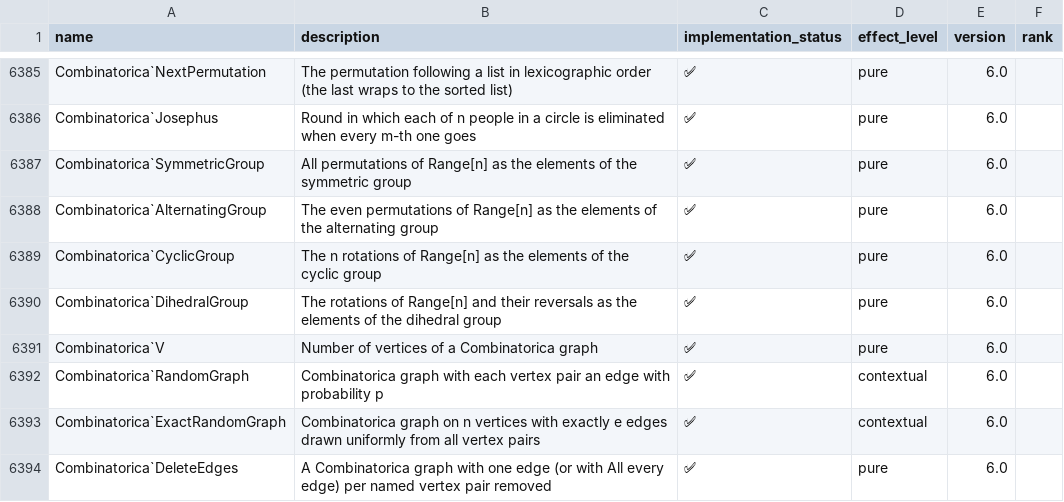
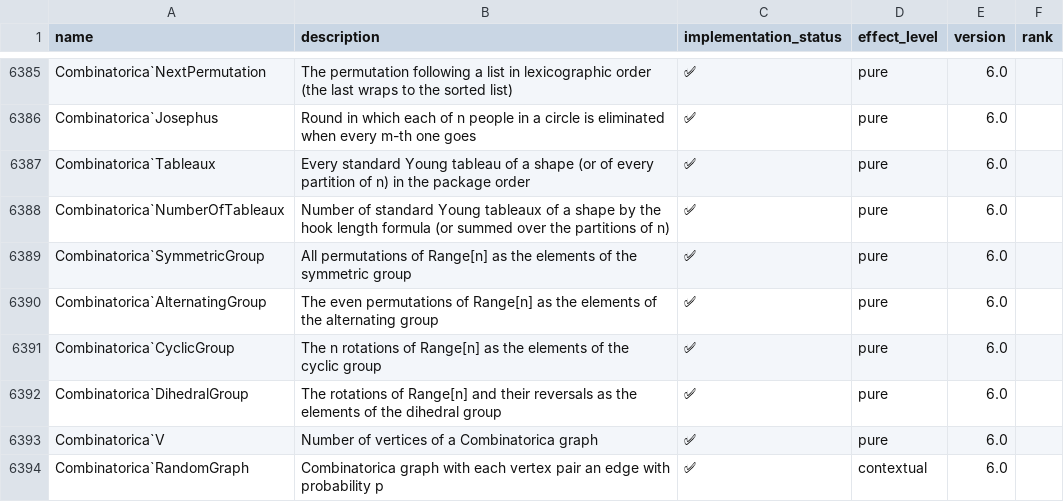
Before and after one commit to ad-si/Woxi, a CSV file: functions.csv, drawn as a sheet; only a part is shown, gaps mark what is left out; the shorter side is filled out with more unchanged rows.

Commit message:
Add Combinatorica Tableaux and NumberOfTableaux
Standard Young tableaux of a shape in the package's order (by the row of
each entry, read from the largest down) and their count by the hook
length formula; the integer forms cover every partition of n. Used by
the Young Tableaux Demonstration.

```diff
--- a/functions.csv
+++ b/functions.csv
@@ -6386,2 +6386,4 @@ Combinatorica`NextPermutation,"The permutation following a list in lexicographic
 Combinatorica`Josephus,"Round in which each of n people in a circle is eliminated when every m-th one goes",✅,pure,6.0,
+Combinatorica`Tableaux,"Every standard Young tableau of a shape (or of every partition of n) in the package order",✅,pure,6.0,
+Combinatorica`NumberOfTableaux,"Number of standard Young tableaux of a shape by the hook length formula (or summed over the partitions of n)",✅,pure,6.0,
 Combinatorica`SymmetricGroup,"All permutations of Range[n] as the elements of the symmetric group",✅,pure,6.0,
```
Also changed, not shown: 4 other files.
